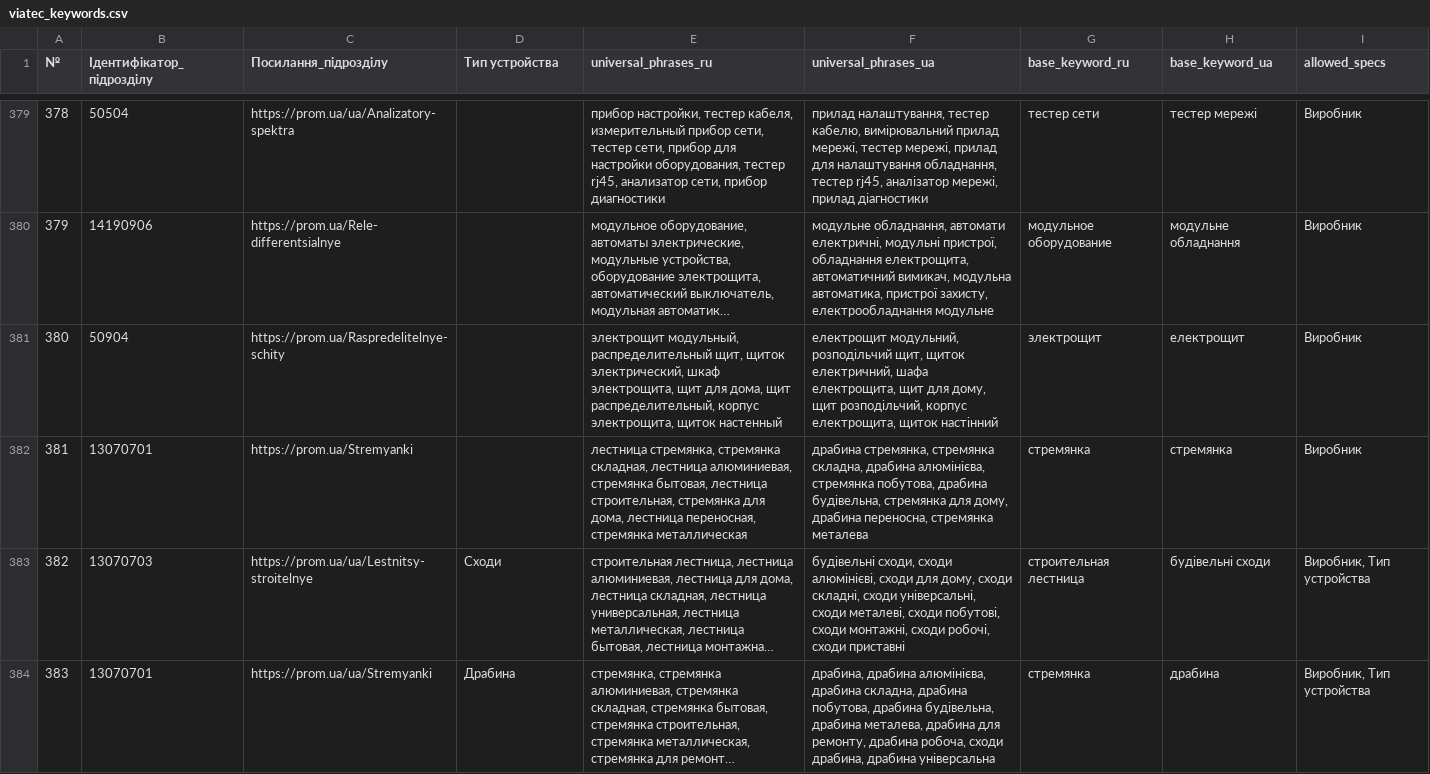
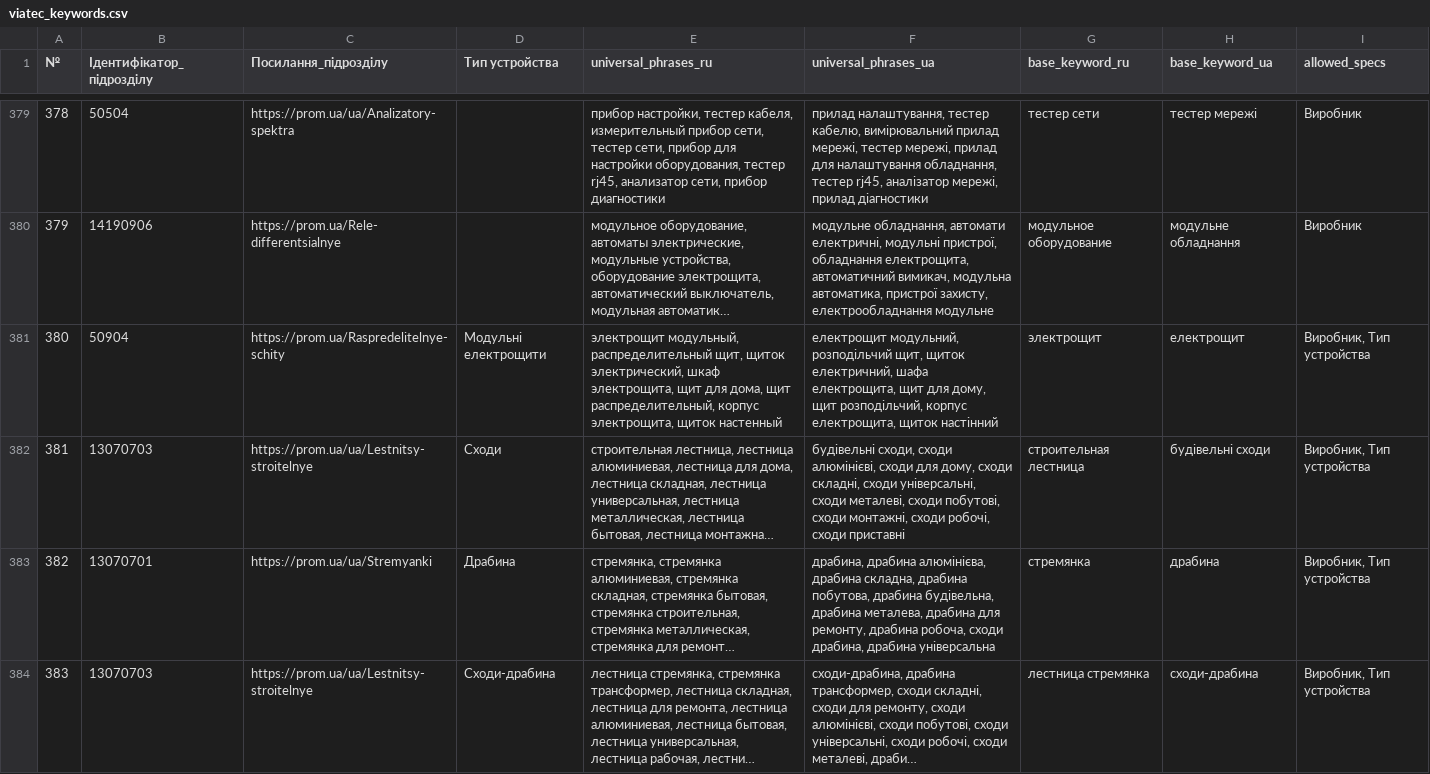
Before and after one commit to oniks98/price-feed-pipeline, a CSV file: data/viatec/viatec_keywords.csv, drawn as a sheet; only a part is shown, gaps mark what is left out; the shorter side is filled out with more unchanged rows; long unchanged cells end in …; removed rows and columns are numbered as before the commit, all else as after; the diff covers the shown part only; the diff names each change by its address in the sheet, - before the commit and + after, or states it on an @@ line.

```diff
--- a/data/viatec/viatec_keywords.csv
+++ b/data/viatec/viatec_keywords.csv
-D381 (Тип устройства): (empty)
+D381 (Тип устройства): Модульні електрощити
-I381 (allowed_specs): Виробник
+I381 (allowed_specs): Виробник, Тип устройства
-row 382: 381 | 13070701 | https://prom.ua/Stremyanki |  | лестница стремянка, стремянка складная, лестница алюминиевая, стремянка бытовая, лестница строительная, стремянка для дома, лестница переносная, стремянка металлическая | драбина стремянка, стремянка складна, драбина алюмінієва, стремянка побутова, драбина будівельна, стремянка для дому, драбина переносна, стремянка металева | стремянка | стремянка | Виробник
@@ column A (№) renumbered from row 382 down @@
```
Also changed, not shown: 3 edited cells elsewhere in this file, data/viatec/viatec_category.csv, 3 other files.
